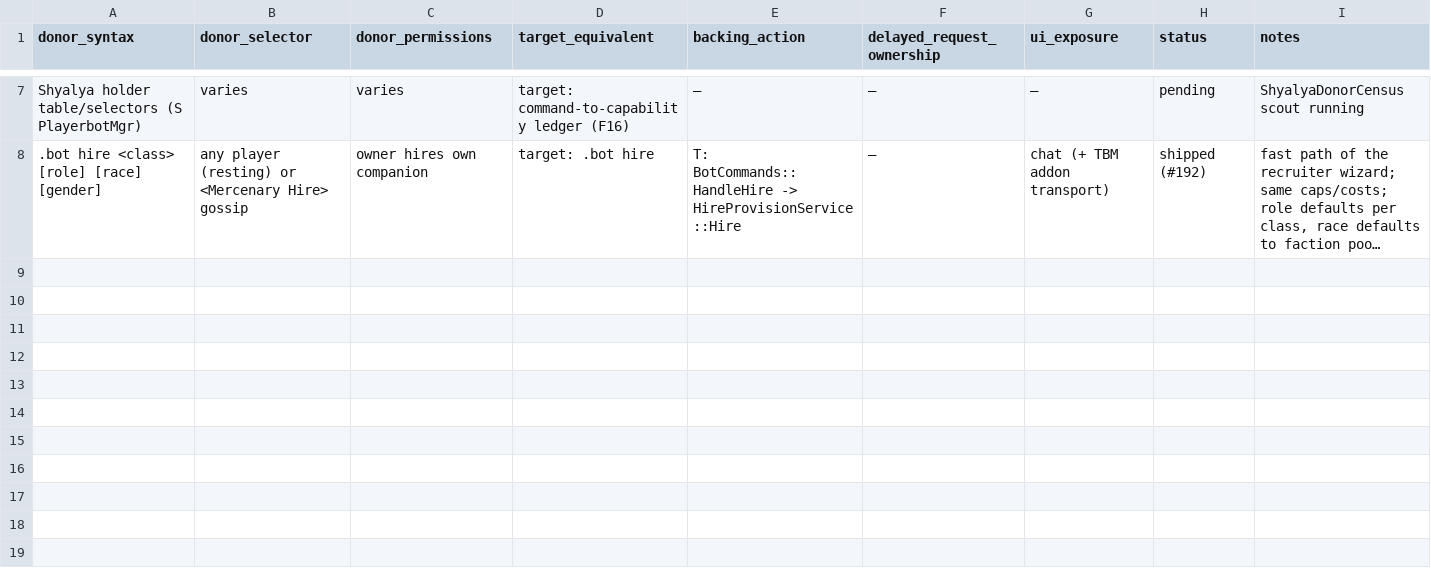
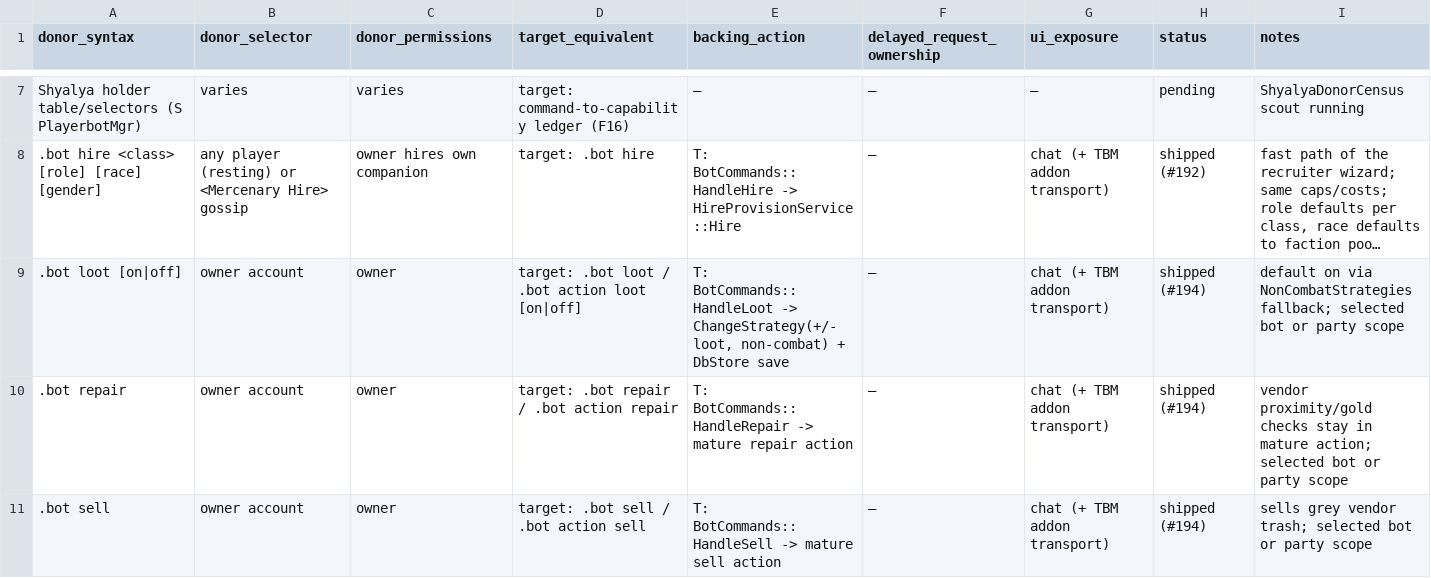
Before and after one commit to 11Marlowe/TortoiseBots, a TSV file: docs/reference/commands.tsv, drawn as a sheet; only a part is shown, gaps mark what is left out; long unchanged cells end in …; the diff names each change by its address in the sheet, - before the commit and + after, or states it on an @@ line.

Commit message:
feat(bots): default auto-loot plus loot repair sell commands (fixes #194)

```diff
--- a/docs/reference/commands.tsv
+++ b/docs/reference/commands.tsv
+row 9: .bot loot [on|off] | owner account | owner | target: .bot loot / .bot action loot [on|off] | T: BotCommands::HandleLoot -> ChangeStrategy(+/-loot, non-combat) + DbStore save | — | chat (+ TBM addon transport) | shipped (#194) | default on via NonCombatStrategies fallback; selected bot or party scope
+row 10: .bot repair | owner account | owner | target: .bot repair / .bot action repair | T: BotCommands::HandleRepair -> mature repair action | — | chat (+ TBM addon transport) | shipped (#194) | vendor proximity/gold checks stay in mature action; selected bot or party scope
+row 11: .bot sell | owner account | owner | target: .bot sell / .bot action sell | T: BotCommands::HandleSell -> mature sell action | — | chat (+ TBM addon transport) | shipped (#194) | sells grey vendor trash; selected bot or party scope
```
Also changed, not shown: docs/reference/config.tsv, 4 other files.
